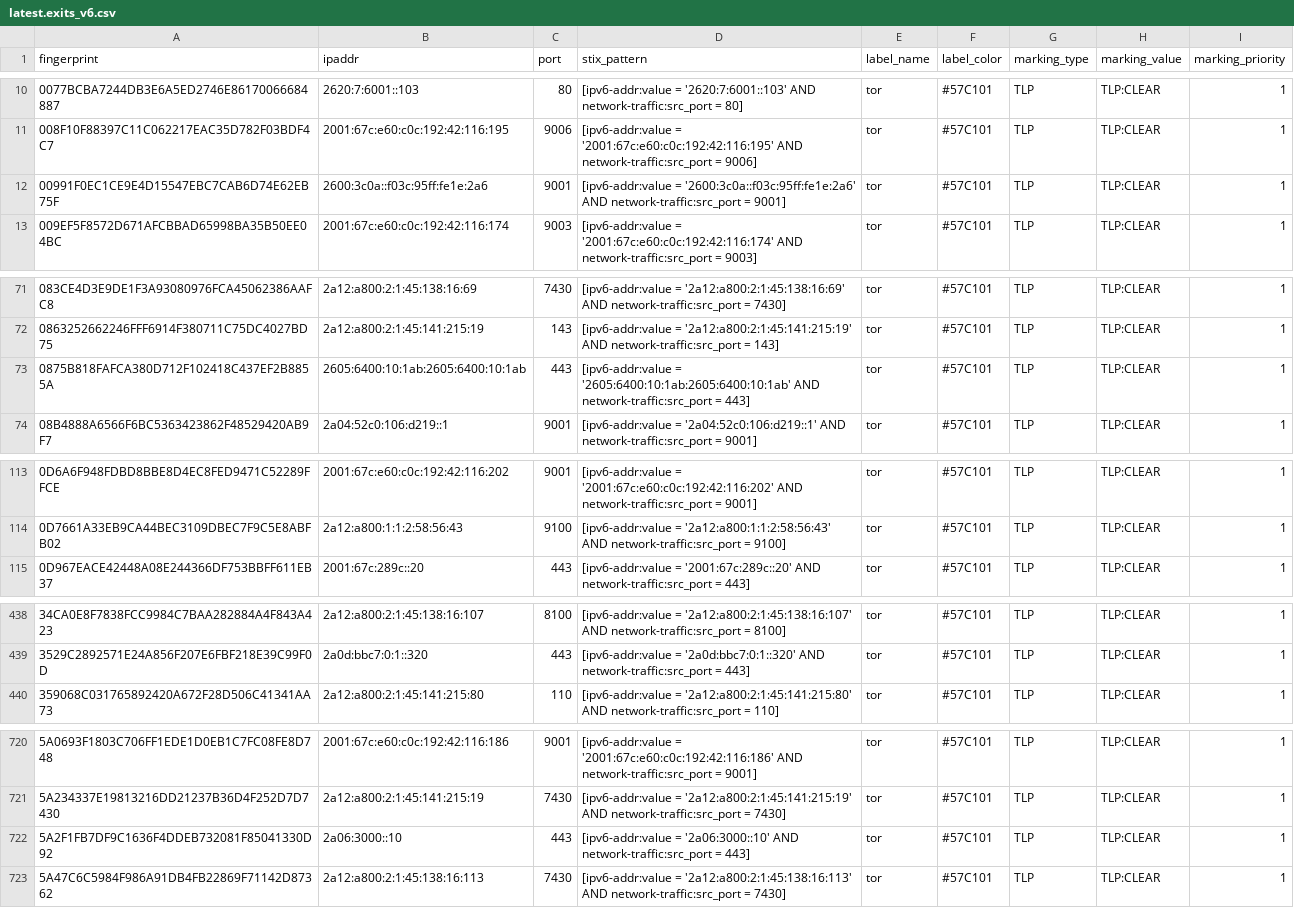
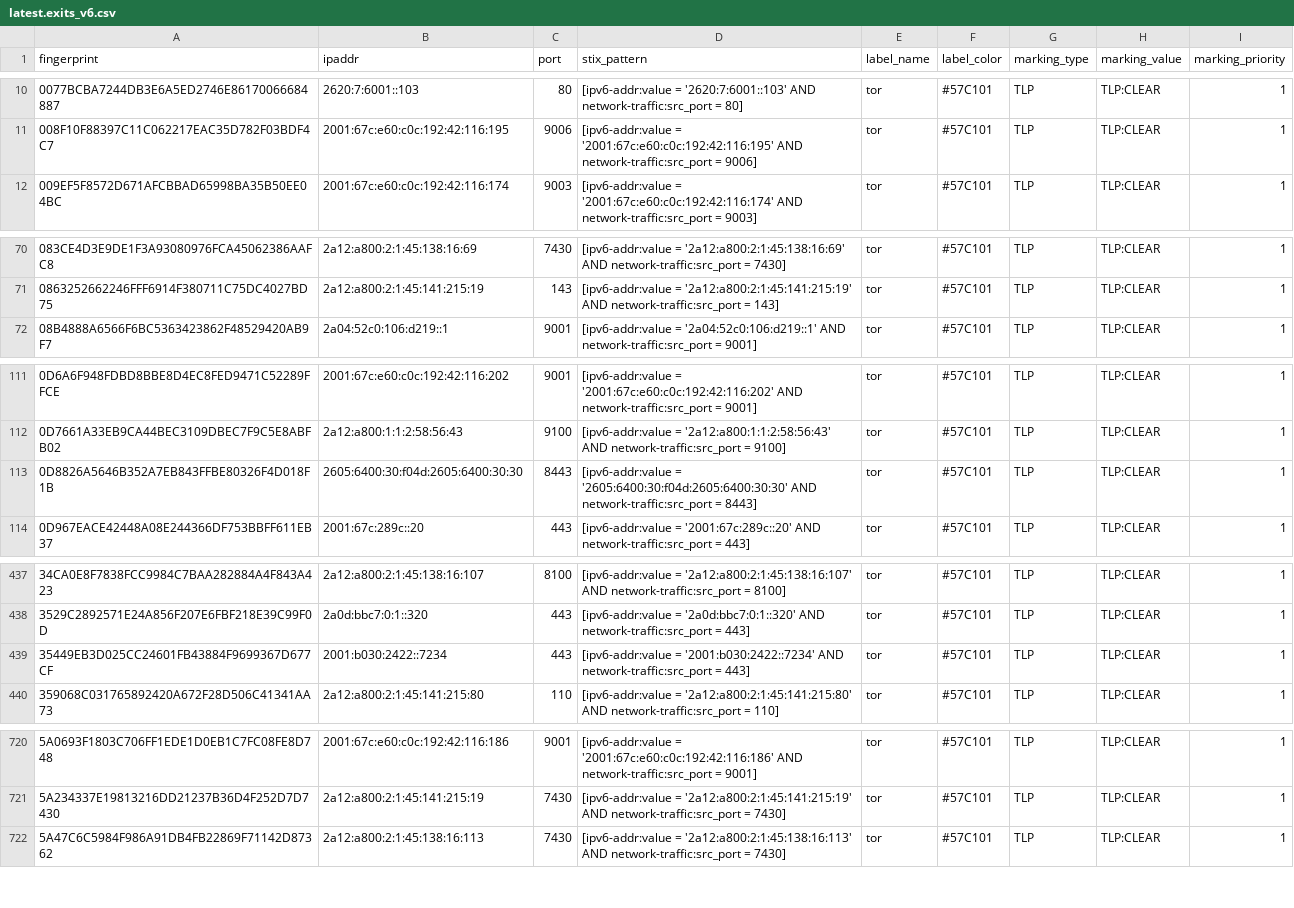
Before and after one commit to DreadFog/tor_csv_feed_opencti, a CSV file: latest.exits_v6.csv, drawn as a sheet; only a part is shown, gaps mark what is left out; the diff covers the shown part only.

```diff
--- a/latest.exits_v6.csv
+++ b/latest.exits_v6.csv
@@ -11,3 +11,2 @@ fingerprint,ipaddr,port,stix_pattern,label_name,label_color,marking_type,marking
 008F10F88397C11C062217EAC35D782F03BDF4C7,2001:67c:e60:c0c:192:42:116:195,9006,[ipv6-addr:value = '2001:67c:e60:c0c:192:42:116:195' AND network-traffic:src_port = 9006],tor,#57C101,TLP,TLP:CLEAR,1
-00991F0EC1CE9E4D15547EBC7CAB6D74E62EB75F,2600:3c0a::f03c:95ff:fe1e:2a6,9001,[ipv6-addr:value = '2600:3c0a::f03c:95ff:fe1e:2a6' AND network-traffic:src_port = 9001],tor,#57C101,TLP,TLP:CLEAR,1
 009EF5F8572D671AFCBBAD65998BA35B50EE04BC,2001:67c:e60:c0c:192:42:116:174,9003,[ipv6-addr:value = '2001:67c:e60:c0c:192:42:116:174' AND network-traffic:src_port = 9003],tor,#57C101,TLP,TLP:CLEAR,1
@@ -72,3 +71,2 @@ fingerprint,ipaddr,port,stix_pattern,label_name,label_color,marking_type,marking
 0863252662246FFF6914F380711C75DC4027BD75,2a12:a800:2:1:45:141:215:19,143,[ipv6-addr:value = '2a12:a800:2:1:45:141:215:19' AND network-traffic:src_port = 143],tor,#57C101,TLP,TLP:CLEAR,1
-0875B818FAFCA380D712F102418C437EF2B8855A,2605:6400:10:1ab:2605:6400:10:1ab,443,[ipv6-addr:value = '2605:6400:10:1ab:2605:6400:10:1ab' AND network-traffic:src_port = 443],tor,#57C101,TLP,TLP:CLEAR,1
 08B4888A6566F6BC5363423862F48529420AB9F7,2a04:52c0:106:d219::1,9001,[ipv6-addr:value = '2a04:52c0:106:d219::1' AND network-traffic:src_port = 9001],tor,#57C101,TLP,TLP:CLEAR,1
@@ -114,2 +112,3 @@ fingerprint,ipaddr,port,stix_pattern,label_name,label_color,marking_type,marking
 0D7661A33EB9CA44BEC3109DBEC7F9C5E8ABFB02,2a12:a800:1:1:2:58:56:43,9100,[ipv6-addr:value = '2a12:a800:1:1:2:58:56:43' AND network-traffic:src_port = 9100],tor,#57C101,TLP,TLP:CLEAR,1
+0D8826A5646B352A7EB843FFBE80326F4D018F1B,2605:6400:30:f04d:2605:6400:30:30,8443,[ipv6-addr:value = '2605:6400:30:f04d:2605:6400:30:30' AND network-traffic:src_port = 8443],tor,#57C101,TLP,TLP:CLEAR,1
 0D967EACE42448A08E244366DF753BBFF611EB37,2001:67c:289c::20,443,[ipv6-addr:value = '2001:67c:289c::20' AND network-traffic:src_port = 443],tor,#57C101,TLP,TLP:CLEAR,1
@@ -439,2 +438,3 @@ fingerprint,ipaddr,port,stix_pattern,label_name,label_color,marking_type,marking
 3529C2892571E24A856F207E6FBF218E39C99F0D,2a0d:bbc7:0:1::320,443,[ipv6-addr:value = '2a0d:bbc7:0:1::320' AND network-traffic:src_port = 443],tor,#57C101,TLP,TLP:CLEAR,1
+35449EB3D025CC24601FB43884F9699367D677CF,2001:b030:2422::7234,443,[ipv6-addr:value = '2001:b030:2422::7234' AND network-traffic:src_port = 443],tor,#57C101,TLP,TLP:CLEAR,1
 359068C031765892420A672F28D506C41341AA73,2a12:a800:2:1:45:141:215:80,110,[ipv6-addr:value = '2a12:a800:2:1:45:141:215:80' AND network-traffic:src_port = 110],tor,#57C101,TLP,TLP:CLEAR,1
@@ -721,3 +721,2 @@ fingerprint,ipaddr,port,stix_pattern,label_name,label_color,marking_type,marking
 5A234337E19813216DD21237B36D4F252D7D7430,2a12:a800:2:1:45:141:215:19,7430,[ipv6-addr:value = '2a12:a800:2:1:45:141:215:19' AND network-traffic:src_port = 7430],tor,#57C101,TLP,TLP:CLEAR,1
-5A2F1FB7DF9C1636F4DDEB732081F85041330D92,2a06:3000::10,443,[ipv6-addr:value = '2a06:3000::10' AND network-traffic:src_port = 443],tor,#57C101,TLP,TLP:CLEAR,1
 5A47C6C5984F986A91DB4FB22869F71142D87362,2a12:a800:2:1:45:138:16:113,7430,[ipv6-addr:value = '2a12:a800:2:1:45:138:16:113' AND network-traffic:src_port = 7430],tor,#57C101,TLP,TLP:CLEAR,1
```
Also changed, not shown: 2 added rows and 1 removed row elsewhere in this file, latest.all_v6.csv, latest.exits_v4.csv, 3 other files.
